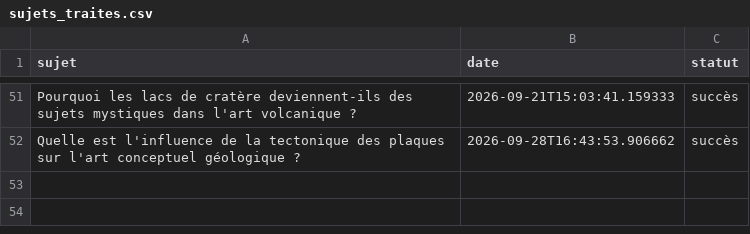
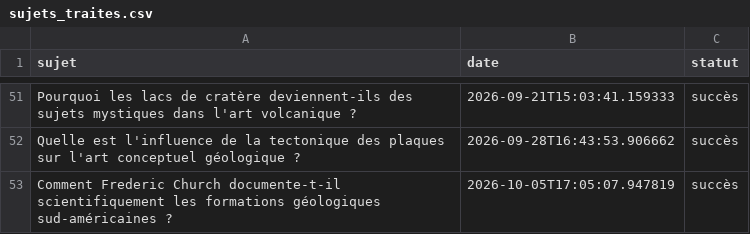
Before and after one commit to Metalosmose21/Nature-5, a CSV file: sujets_traites.csv, drawn as a sheet; only a part is shown, gaps mark what is left out; the diff names each change by its address in the sheet, - before the commit and + after, or states it on an @@ line.

```diff
--- a/sujets_traites.csv
+++ b/sujets_traites.csv
+row 53: Comment Frederic Church documente-t-il scientifiquement les formations géologiques sud-américaines ? | 2026-10-05T17:05:07.947819 | succès
```
Also changed, not shown: sujets.csv.
